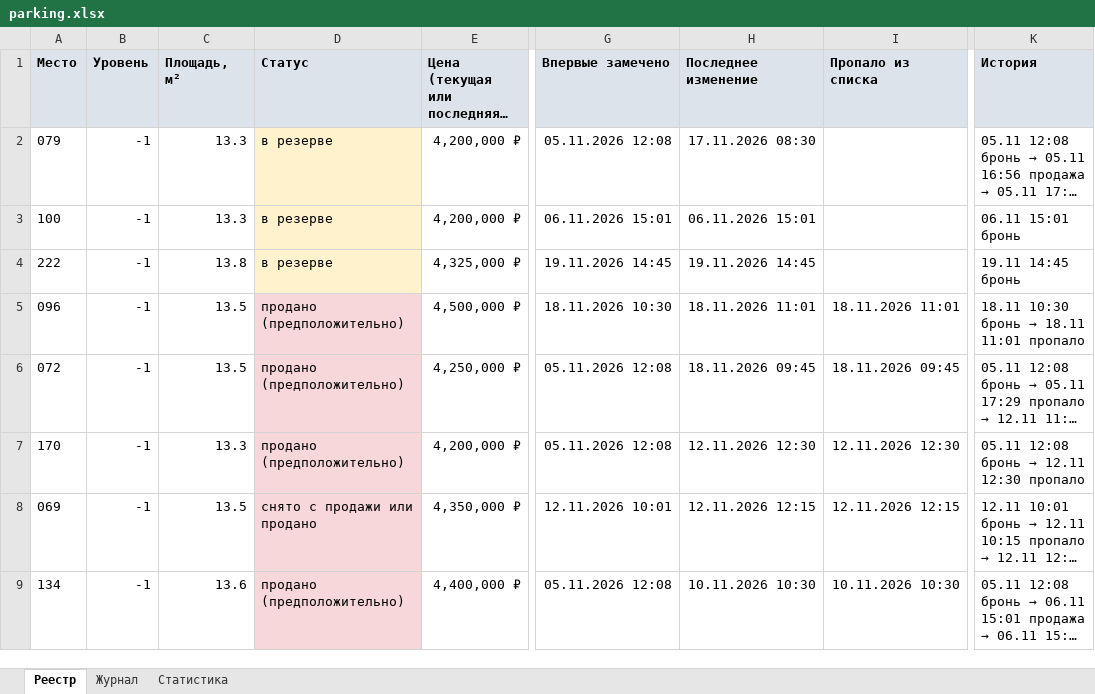
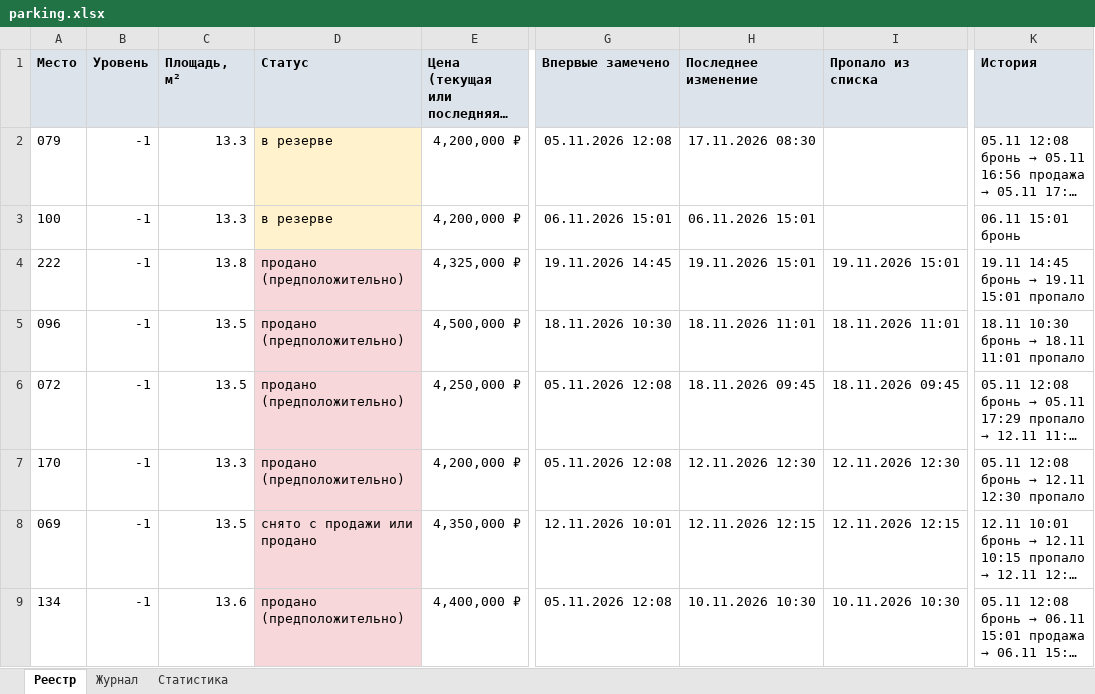
Before and after one commit to DmitryEDevyatkin/Parking_Monitor_VV141B, an Excel workbook: parking.xlsx, sheet Реестр, drawn as a sheet; only a part is shown, gaps mark what is left out; long unchanged cells end in …; values as stored, in another font and other column widths than the file's, no borders; the diff names each change by its address in the sheet, - before the commit and + after, or states it on an @@ line.

```diff
--- a/parking.xlsx (sheet Реестр)
+++ b/parking.xlsx (sheet Реестр)
-D4 (Статус): в резерве
+D4 (Статус): продано (предположительно)
-D4 fill: #FFF2CC
+D4 fill: #F8D7DA
-H4 (Последнее изменение): 19.11.2026 14:45
+H4 (Последнее изменение): 19.11.2026 15:01
-I4 (Пропало из списка): (empty)
+I4 (Пропало из списка): 19.11.2026 15:01
@@ K4 (История): 19.11 14:45 бронь → 19.11 14:45 бронь → 19.11 15:01 пропало @@
```
Also changed, not shown: sheet Статистика, sheet Журнал, 3 other files.
